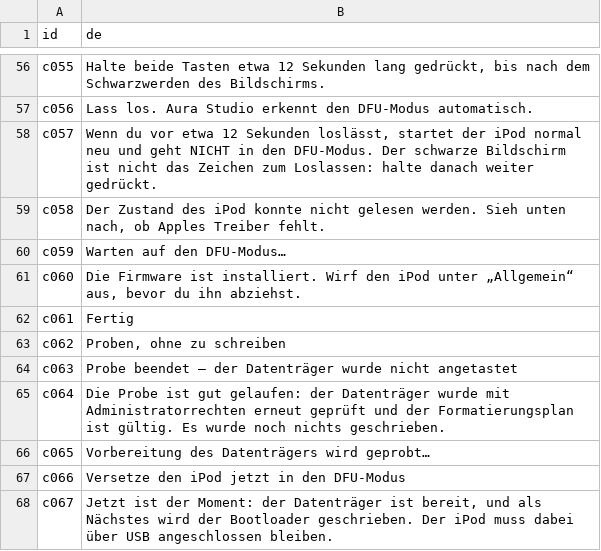
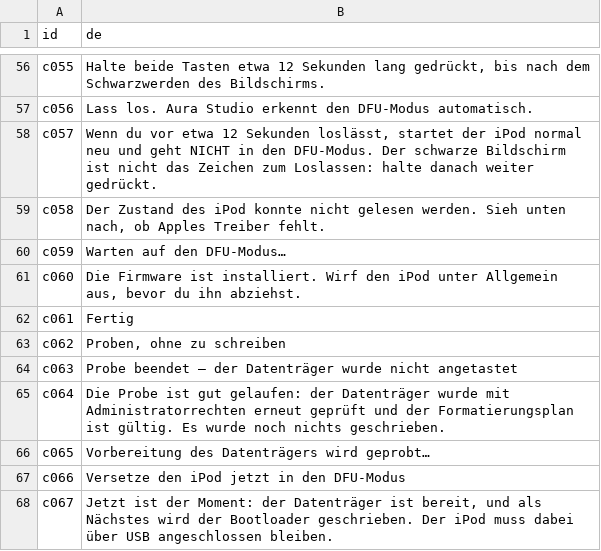
Before and after one commit to Ricolinos/Aura-Studio, a CSV file: studio/windows/docs/extraccion-cadenas/retrotraduccion/criticas-de.csv, drawn as a sheet; only a part is shown, gaps mark what is left out.

```diff
--- a/studio/windows/docs/extraccion-cadenas/retrotraduccion/criticas-de.csv
+++ b/studio/windows/docs/extraccion-cadenas/retrotraduccion/criticas-de.csv
@@ -60,3 +60,3 @@ c058,"Der Zustand des iPod konnte nicht gelesen werden. Sieh unten nach, ob Appl
 c059,Warten auf den DFU-Modus…
-c060,"Die Firmware ist installiert. Wirf den iPod unter „Allgemein“ aus, bevor du ihn abziehst."
+c060,"Die Firmware ist installiert. Wirf den iPod unter Allgemein aus, bevor du ihn abziehst."
 c061,Fertig
```
Also changed, not shown: 6 other files.
